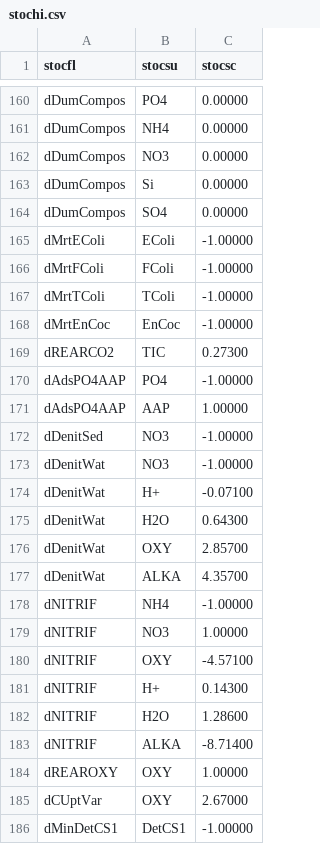
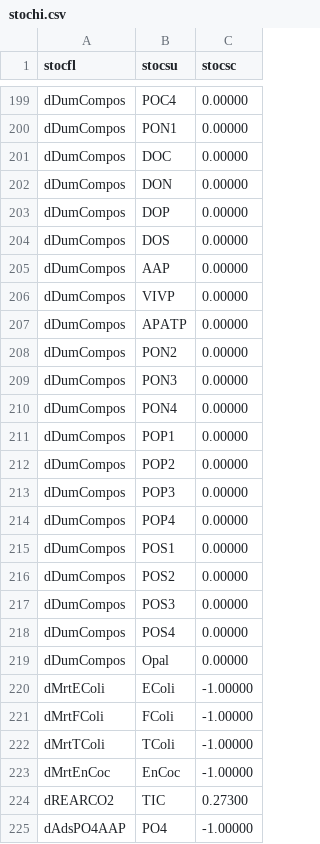
Before and after one commit to eawag-surface-waters-research/Delft3D, a CSV file: src/engines_gpl/waq/packages/waq_kernel/src/waq_tables/stochi.csv, drawn as a sheet; only a part is shown, gaps mark what is left out; the shorter side is filled out with more unchanged rows; the diff covers the shown part only.

Commit message:
Some updates to the proc_def:  - DELFT3D-16282: Edited typo  - DELFT3D-14925: Discussion about default Rad_UV. solution: no default any more  - Added dummy processes for S1Comp and S2Comp  - Extended access to Compos,  S1Comp and S2Comp to all substances involved in totals  - Version number to 5.01

```diff
--- a/src/engines_gpl/waq/packages/waq_kernel/src/waq_tables/stochi.csv
+++ b/src/engines_gpl/waq/packages/waq_kernel/src/waq_tables/stochi.csv
@@ -160,6 +199,22 @@ stocfl,stocsu,stocsc
-"dDumCompos","PO4       ",   0.00000
-"dDumCompos","NH4       ",   0.00000
-"dDumCompos","NO3       ",   0.00000
-"dDumCompos","Si        ",   0.00000
-"dDumCompos","SO4       ",   0.00000
+"dDumCompos","POC4      ",   0.00000
+"dDumCompos","PON1      ",   0.00000
+"dDumCompos","DOC       ",   0.00000
+"dDumCompos","DON       ",   0.00000
+"dDumCompos","DOP       ",   0.00000
+"dDumCompos","DOS       ",   0.00000
+"dDumCompos","AAP       ",   0.00000
+"dDumCompos","VIVP      ",   0.00000
+"dDumCompos","APATP     ",   0.00000
+"dDumCompos","PON2      ",   0.00000
+"dDumCompos","PON3      ",   0.00000
+"dDumCompos","PON4      ",   0.00000
+"dDumCompos","POP1      ",   0.00000
+"dDumCompos","POP2      ",   0.00000
+"dDumCompos","POP3      ",   0.00000
+"dDumCompos","POP4      ",   0.00000
+"dDumCompos","POS1      ",   0.00000
+"dDumCompos","POS2      ",   0.00000
+"dDumCompos","POS3      ",   0.00000
+"dDumCompos","POS4      ",   0.00000
+"dDumCompos","Opal      ",   0.00000
 "dMrtEColi ","EColi     ",  -1.00000
```
Also changed, not shown: 39 added rows elsewhere in this file, src/engines_gpl/waq/packages/waq_kernel/src/waq_tables/outpflx.csv, 4 other files.
